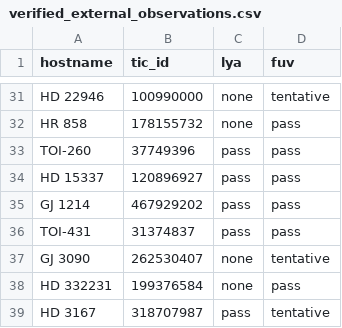
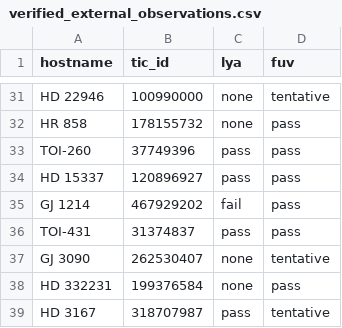
Before and after one commit to HST-STELa/stage1, a CSV file: target_selection_data/inputs/hand_checked/verified_external_observations.csv, drawn as a sheet; only a part is shown, gaps mark what is left out.

Commit message:
gj1214 marked as bad, no solid acquisitions

```diff
--- a/target_selection_data/inputs/hand_checked/verified_external_observations.csv
+++ b/target_selection_data/inputs/hand_checked/verified_external_observations.csv
@@ -34,3 +34,3 @@ TOI-260,37749396,pass,pass
 HD 15337,120896927,pass,pass
-GJ 1214,467929202,pass,pass
+GJ 1214,467929202,fail,pass
 TOI-431,31374837,pass,pass
```
